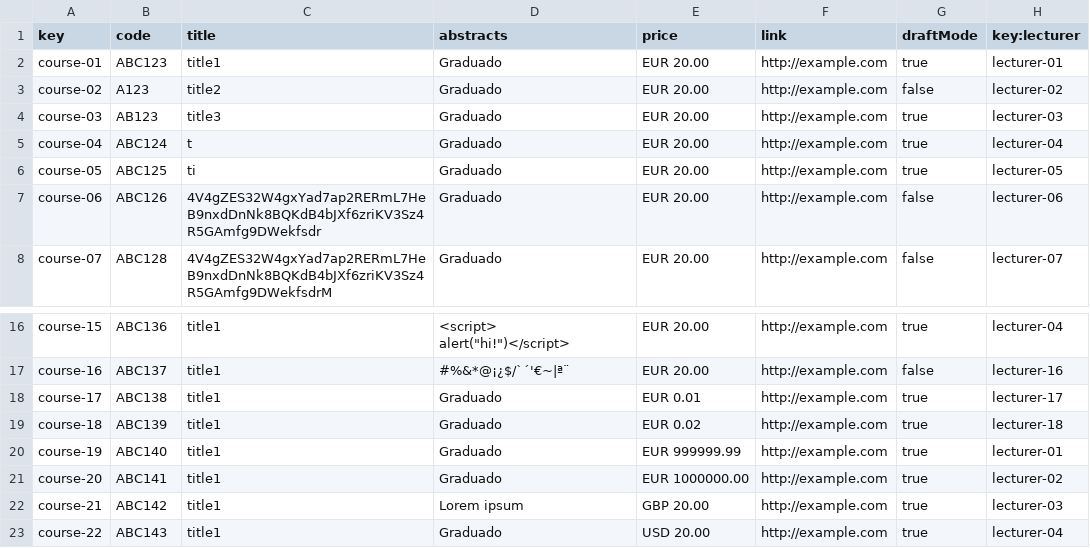
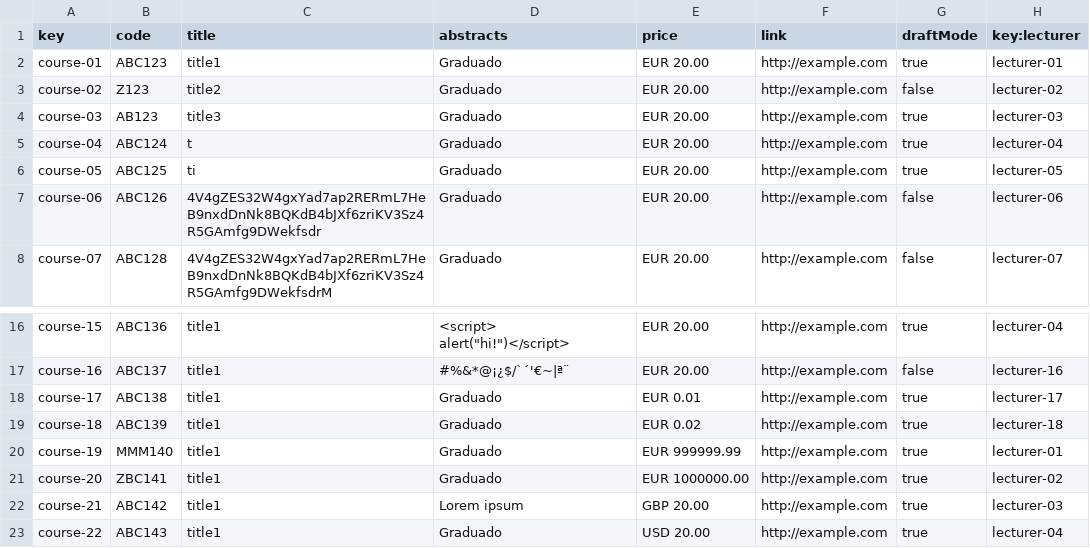
Before and after one commit to marolmmar1/C2.X02, a CSV file: src/main/webapp/WEB-INF/resources/sample-data/course.csv, drawn as a sheet; only a part is shown, gaps mark what is left out.

```diff
--- a/src/main/webapp/WEB-INF/resources/sample-data/course.csv
+++ b/src/main/webapp/WEB-INF/resources/sample-data/course.csv
@@ -2,3 +2,3 @@ key,code,title,abstracts,price,link,draftMode,key:lecturer
 course-01,ABC123,title1,Graduado,"EUR 20.00",http://example.com,true,lecturer-01
-course-02,A123,title2,Graduado,"EUR 20.00",http://example.com,false,lecturer-02
+course-02,Z123,title2,Graduado,"EUR 20.00",http://example.com,false,lecturer-02
 course-03,AB123,title3,Graduado,"EUR 20.00",http://example.com,true,lecturer-03
@@ -19,4 +19,4 @@ course-17,ABC138,title1,Graduado,"EUR 0.01",http://example.com,true,lecturer-17
 course-18,ABC139,title1,Graduado,"EUR 0.02",http://example.com,true,lecturer-18
-course-19,ABC140,title1,Graduado,"EUR 999999.99",http://example.com,true,lecturer-01
-course-20,ABC141,title1,Graduado,"EUR 1000000.00",http://example.com,true,lecturer-02
+course-19,MMM140,title1,Graduado,"EUR 999999.99",http://example.com,true,lecturer-01
+course-20,ZBC141,title1,Graduado,"EUR 1000000.00",http://example.com,true,lecturer-02
 course-21,ABC142,title1,Lorem ipsum,"GBP 20.00",http://example.com,true,lecturer-03
```
Also changed, not shown: 16 other files.
